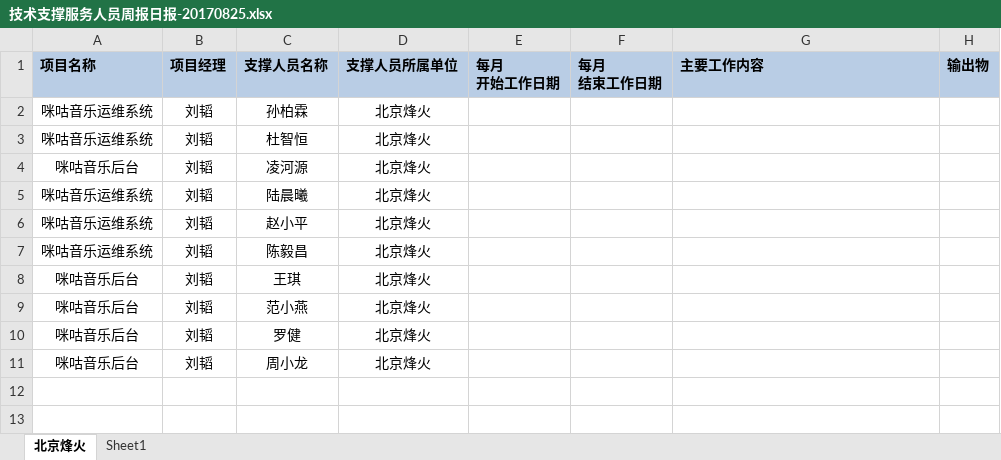
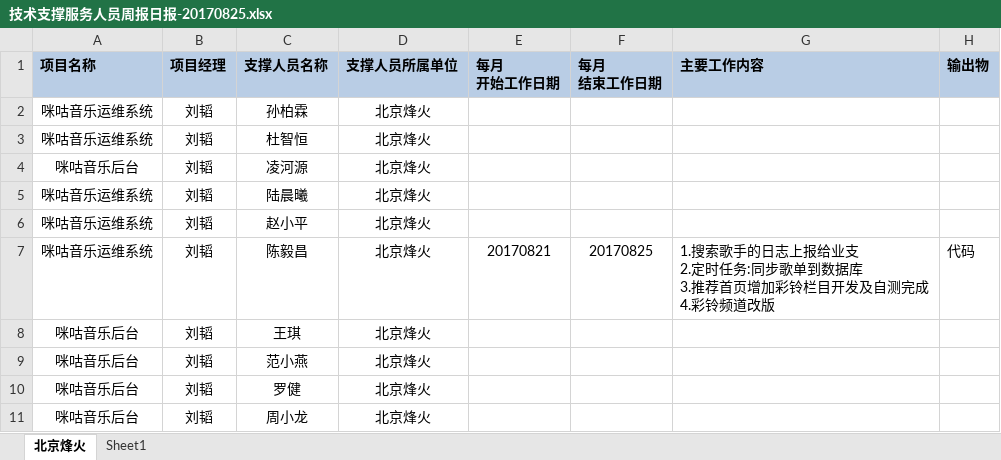
Before and after one commit to just-forking/weekReport, an Excel workbook: 20170825周报/技术支撑服务人员周报日报-20170825.xlsx, sheet 北京烽火, drawn as a sheet; values as stored, in another font and other column widths than the file's, no borders; ↵ is a line break in a cell; the diff names each change by its address in the sheet, - before the commit and + after, or states it on an @@ line.

Commit message:
提交
陈毅昌25号周报提交

```diff
--- a/20170825周报/技术支撑服务人员周报日报-20170825.xlsx (sheet 北京烽火)
+++ b/20170825周报/技术支撑服务人员周报日报-20170825.xlsx (sheet 北京烽火)
-E7 (每月 开始工作日期): (empty)
+E7 (每月 开始工作日期): 20170821
-F7 (每月 结束工作日期): (empty)
+F7 (每月 结束工作日期): 20170825
-G7 (主要工作内容): (empty)
+G7 (主要工作内容): 1.搜索歌手的日志上报给业支 ↵ 2.定时任务:同步歌单到数据库 ↵ 3.推荐首页增加彩铃栏目开发及自测完成 ↵ 4.彩铃频道改版
-H7 (输出物): (empty)
+H7 (输出物): 代码
```
